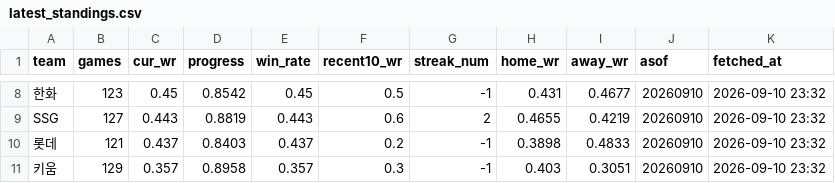
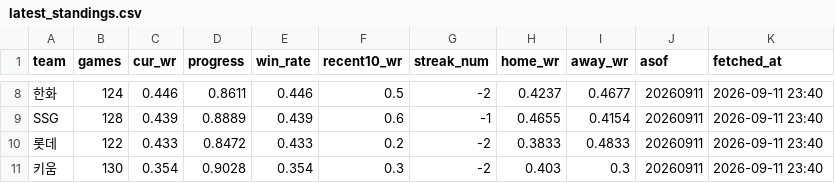
Before and after one commit to Eunbi-Ko-0223/kbo-win-predictor, a CSV file: data/latest_standings.csv, drawn as a sheet; only a part is shown, gaps mark what is left out; the diff covers the shown part only; the diff names each change by its address in the sheet, - before the commit and + after, or states it on an @@ line.

```diff
--- a/data/latest_standings.csv
+++ b/data/latest_standings.csv
-B8 (games): 123
+B8 (games): 124
-C8 (cur_wr): 0.45
+C8 (cur_wr): 0.446
-D8 (progress): 0.8542
+D8 (progress): 0.8611
-E8 (win_rate): 0.45
+E8 (win_rate): 0.446
-G8 (streak_num): -1
+G8 (streak_num): -2
-H8 (home_wr): 0.431
+H8 (home_wr): 0.4237
-J8:J11 (asof): 20260910
+J8:J11 (asof): 20260911
-K8:K11 (fetched_at): 2026-09-10 23:32
+K8:K11 (fetched_at): 2026-09-11 23:40
-B9 (games): 127
+B9 (games): 128
-C9 (cur_wr): 0.443
+C9 (cur_wr): 0.439
-D9 (progress): 0.8819
+D9 (progress): 0.8889
-E9 (win_rate): 0.443
+E9 (win_rate): 0.439
-G9 (streak_num): 2
+G9 (streak_num): -1
-I9 (away_wr): 0.4219
+I9 (away_wr): 0.4154
-B10 (games): 121
+B10 (games): 122
-C10 (cur_wr): 0.437
+C10 (cur_wr): 0.433
-D10 (progress): 0.8403
+D10 (progress): 0.8472
-E10 (win_rate): 0.437
+E10 (win_rate): 0.433
-G10:G11 (streak_num): -1
+G10:G11 (streak_num): -2
-H10 (home_wr): 0.3898
+H10 (home_wr): 0.3833
-B11 (games): 129
+B11 (games): 130
-C11 (cur_wr): 0.357
+C11 (cur_wr): 0.354
-D11 (progress): 0.8958
+D11 (progress): 0.9028
-E11 (win_rate): 0.357
+E11 (win_rate): 0.354
-I11 (away_wr): 0.3051
+I11 (away_wr): 0.3
```
Also changed, not shown: 37 edited cells elsewhere in this file.
